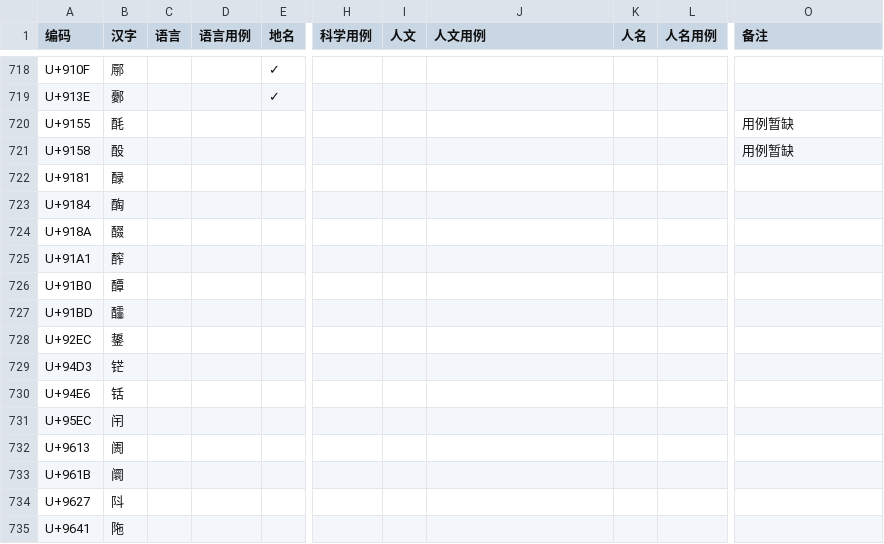
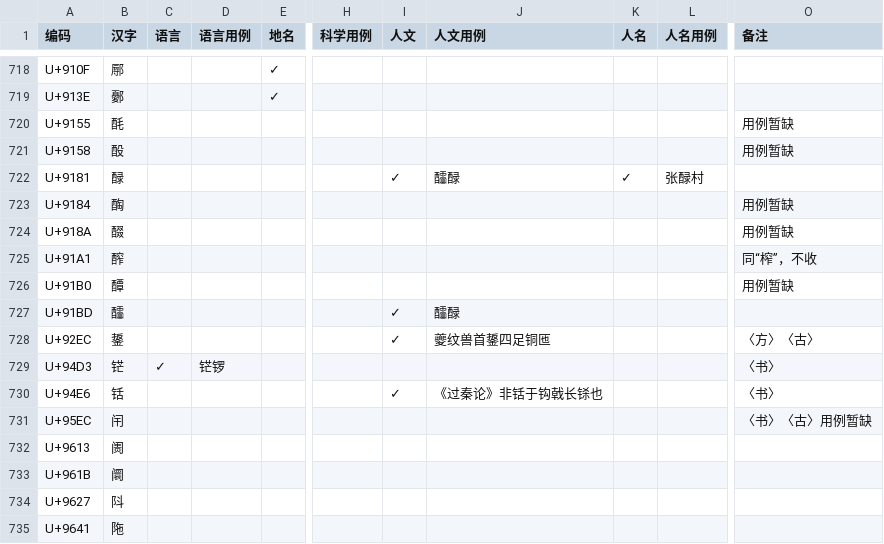
Before and after one commit to Buernia/Waizi, a CSV file: 外字一览表.csv, drawn as a sheet; only a part is shown, gaps mark what is left out; the diff names each change by its address in the sheet, - before the commit and + after, or states it on an @@ line.

Commit message:
Update 外字一览表.csv

```diff
--- a/外字一览表.csv
+++ b/外字一览表.csv
-I722 (人文): (empty)
+I722 (人文): ✓
-J722 (人文用例): (empty)
+J722 (人文用例): 醽醁
-K722 (人名): (empty)
+K722 (人名): ✓
-L722 (人名用例): (empty)
+L722 (人名用例): 张醁村
-O723:O724 (备注): (empty)
+O723:O724 (备注): 用例暂缺
-O725 (备注): (empty)
+O725 (备注): 同“榨”，不收
-O726 (备注): (empty)
+O726 (备注): 用例暂缺
-I727:I728 (人文): (empty)
+I727:I728 (人文): ✓
-J727 (人文用例): (empty)
+J727 (人文用例): 醽醁
-J728 (人文用例): (empty)
+J728 (人文用例): 夔纹兽首鋬四足铜匜
-O728 (备注): (empty)
+O728 (备注): 〈方〉〈古〉
-C729 (语言): (empty)
+C729 (语言): ✓
-D729 (语言用例): (empty)
+D729 (语言用例): 铓锣
-O729:O730 (备注): (empty)
+O729:O730 (备注): 〈书〉
-I730 (人文): (empty)
+I730 (人文): ✓
-J730 (人文用例): (empty)
+J730 (人文用例): 《过秦论》非铦于钩戟长铩也
-O731 (备注): (empty)
+O731 (备注): 〈书〉〈古〉用例暂缺
```
